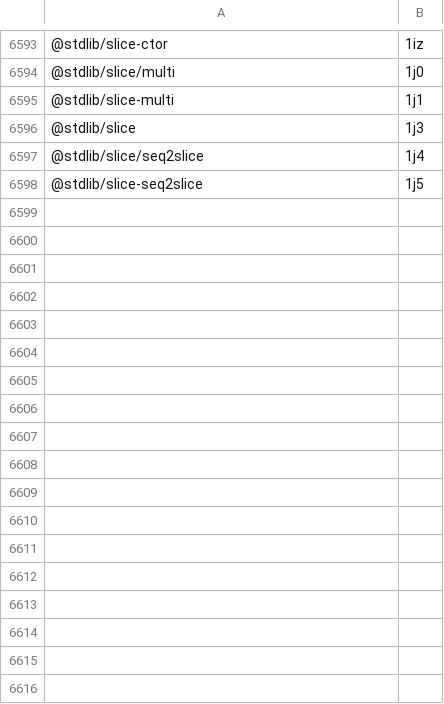
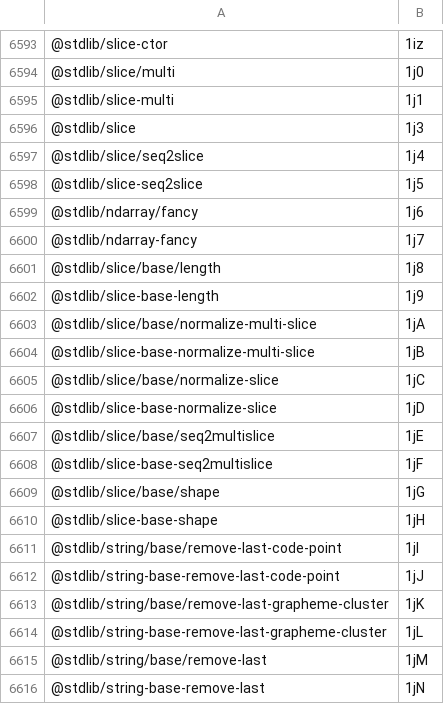
Before and after one commit to stdlib-js/error-tools-pkg2id, a CSV file: data/data.csv, drawn as a sheet; only a part is shown, gaps mark what is left out.

```diff
--- a/data/data.csv
+++ b/data/data.csv
@@ -6598 +6598,19 @@
 "@stdlib/slice-seq2slice",1j5
+"@stdlib/ndarray/fancy",1j6
+"@stdlib/ndarray-fancy",1j7
+"@stdlib/slice/base/length",1j8
+"@stdlib/slice-base-length",1j9
+"@stdlib/slice/base/normalize-multi-slice",1jA
+"@stdlib/slice-base-normalize-multi-slice",1jB
+"@stdlib/slice/base/normalize-slice",1jC
+"@stdlib/slice-base-normalize-slice",1jD
+"@stdlib/slice/base/seq2multislice",1jE
+"@stdlib/slice-base-seq2multislice",1jF
+"@stdlib/slice/base/shape",1jG
+"@stdlib/slice-base-shape",1jH
+"@stdlib/string/base/remove-last-code-point",1jI
+"@stdlib/string-base-remove-last-code-point",1jJ
+"@stdlib/string/base/remove-last-grapheme-cluster",1jK
+"@stdlib/string-base-remove-last-grapheme-cluster",1jL
+"@stdlib/string/base/remove-last",1jM
+"@stdlib/string-base-remove-last",1jN
```
Also changed, not shown: 5 other files.
